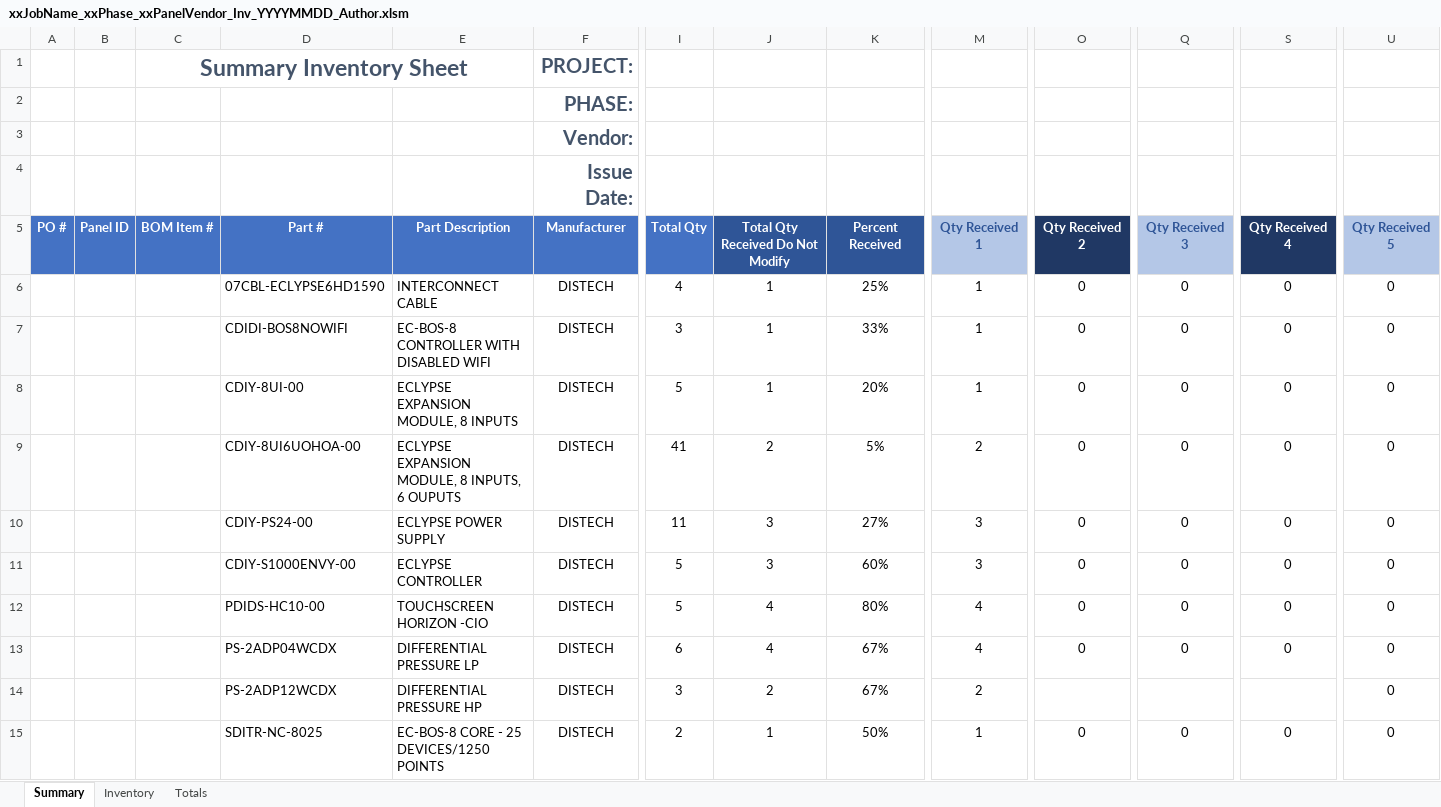
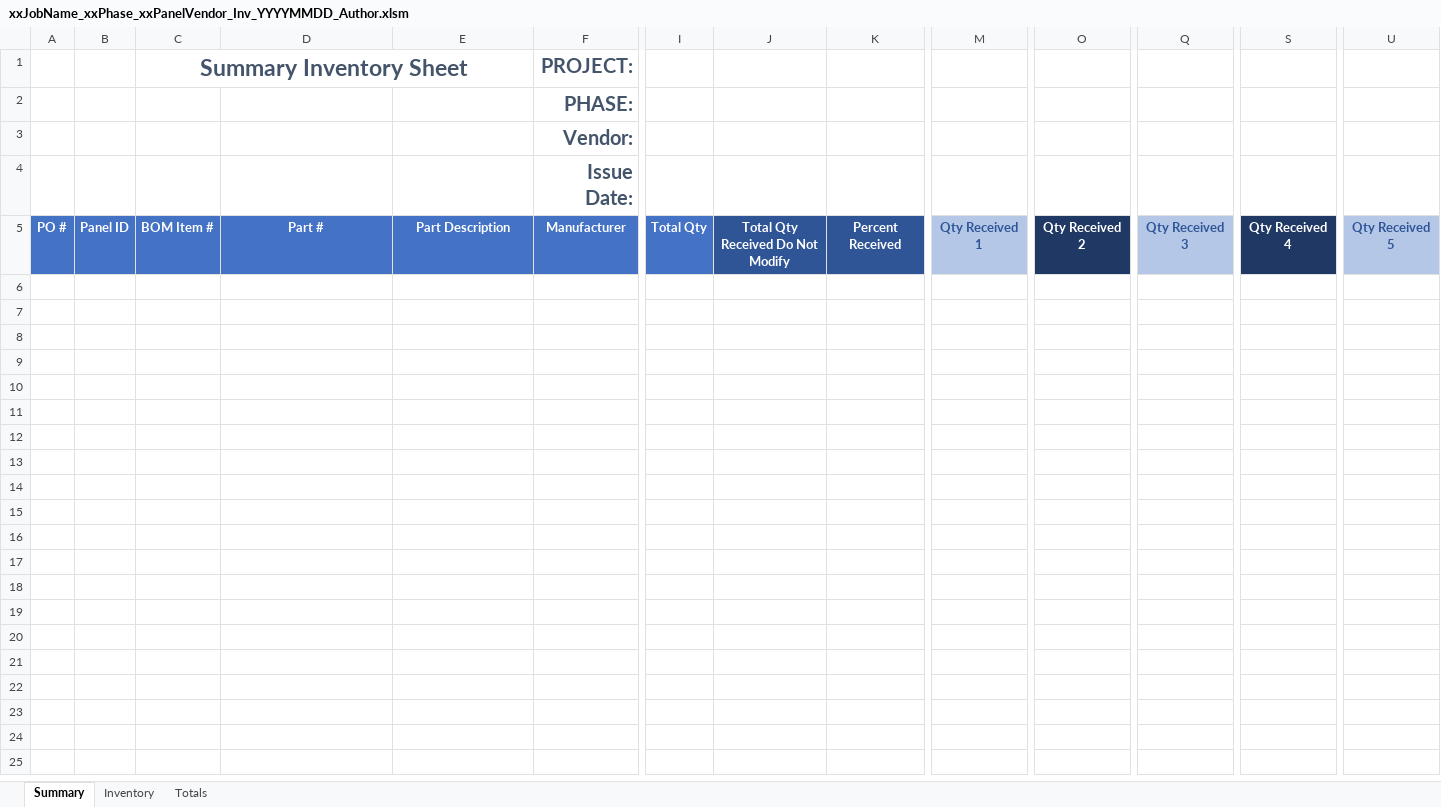
Before and after one commit to witlin/vba-lib, an Excel workbook: CP_Sched/xxJobName_xxPhase_xxPanelVendor_Inv_YYYYMMDD_Author.xlsm, sheet Summary, drawn as a sheet; only a part is shown, gaps mark what is left out; values as stored, in another font and other column widths than the file's, no borders; conditional formats and table styles not drawn; rows hold the shown columns only; the diff covers the shown part only; the diff names each change by its address in the sheet, - before the commit and + after, or states it on an @@ line.

Commit message:
excel tables, wtf...

```diff
--- a/CP_Sched/xxJobName_xxPhase_xxPanelVendor_Inv_YYYYMMDD_Author.xlsm (sheet Summary)
+++ b/CP_Sched/xxJobName_xxPhase_xxPanelVendor_Inv_YYYYMMDD_Author.xlsm (sheet Summary)
-row 6:  |  |  | 07CBL-ECLYPSE6HD1590 | INTERCONNECT CABLE | DISTECH | 4 | 1 | 25% | 1 | 0 | 0 | 0 | 0
-row 7:  |  |  | CDIDI-BOS8NOWIFI | EC-BOS-8 CONTROLLER WITH DISABLED WIFI | DISTECH | 3 | 1 | 33% | 1 | 0 | 0 | 0 | 0
-row 8:  |  |  | CDIY-8UI-00 | ECLYPSE EXPANSION MODULE, 8 INPUTS | DISTECH | 5 | 1 | 20% | 1 | 0 | 0 | 0 | 0
-row 9:  |  |  | CDIY-8UI6UOHOA-00 | ECLYPSE EXPANSION MODULE, 8 INPUTS, 6 OUPUTS | DISTECH | 41 | 2 | 5% | 2 | 0 | 0 | 0 | 0
-row 10:  |  |  | CDIY-PS24-00 | ECLYPSE POWER SUPPLY | DISTECH | 11 | 3 | 27% | 3 | 0 | 0 | 0 | 0
-row 11:  |  |  | CDIY-S1000ENVY-00 | ECLYPSE CONTROLLER | DISTECH | 5 | 3 | 60% | 3 | 0 | 0 | 0 | 0
-row 12:  |  |  | PDIDS-HC10-00 | TOUCHSCREEN HORIZON -CIO | DISTECH | 5 | 4 | 80% | 4 | 0 | 0 | 0 | 0
-row 13:  |  |  | PS-2ADP04WCDX | DIFFERENTIAL PRESSURE LP | DISTECH | 6 | 4 | 67% | 4 | 0 | 0 | 0 | 0
-row 14:  |  |  | PS-2ADP12WCDX | DIFFERENTIAL PRESSURE HP | DISTECH | 3 | 2 | 67% | 2 |  |  |  | 0
-row 15:  |  |  | SDITR-NC-8025 | EC-BOS-8 CORE - 25 DEVICES/1250 POINTS | DISTECH | 2 | 1 | 50% | 1 | 0 | 0 | 0 | 0
```
Also changed, not shown: 20 removed rows elsewhere in this sheet, sheet Inventory, formulas that keep their value, charts or pictures, 1 other file.
